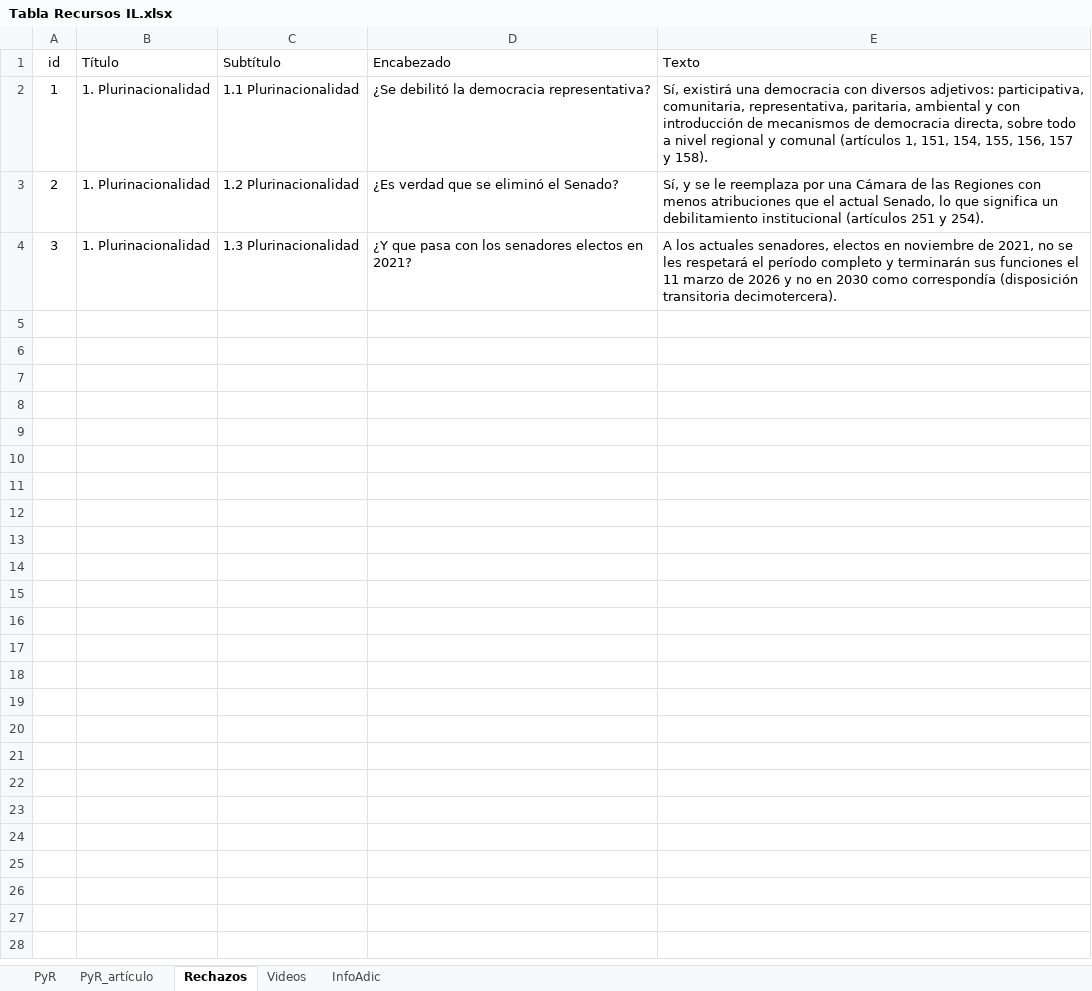
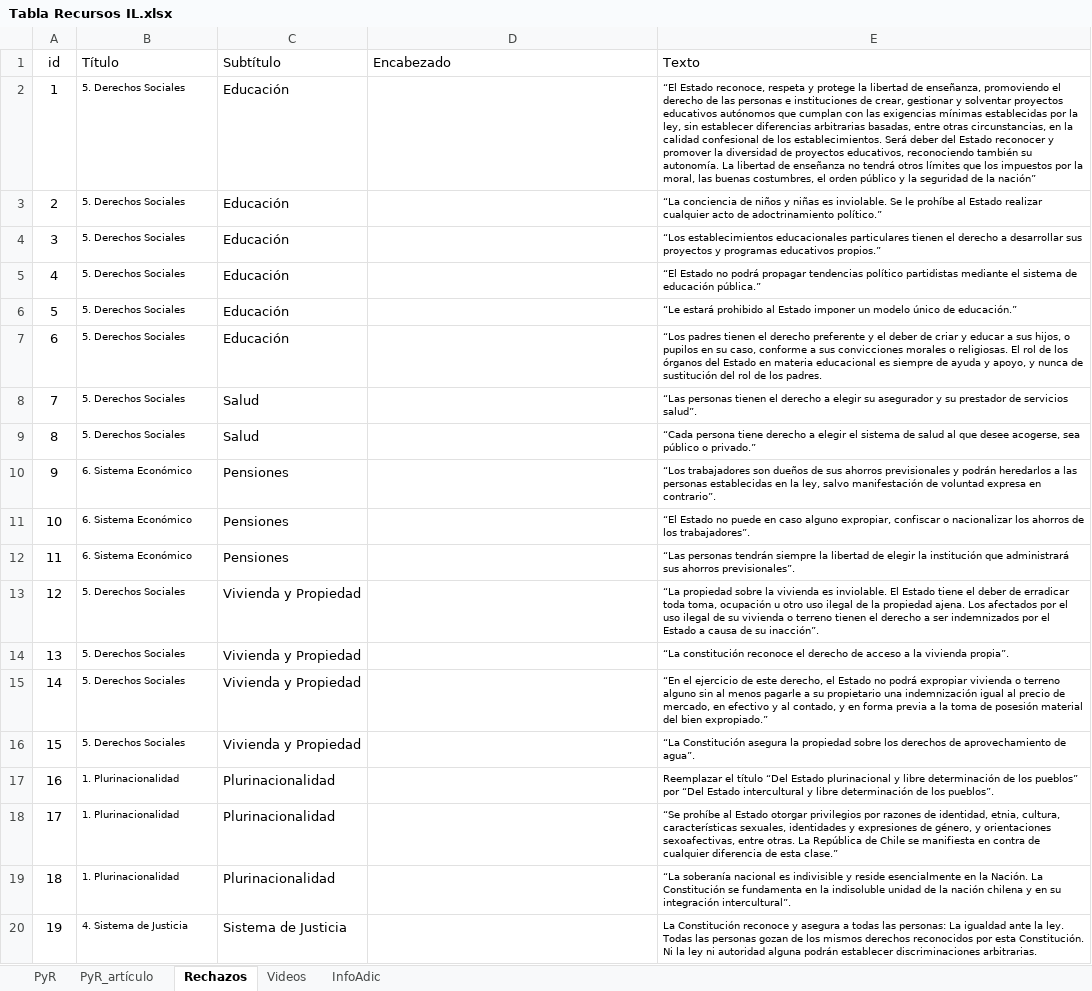
Before and after one commit to Sud-Austral/MONITOREO-DI, an Excel workbook: Constitución/Tabla Recursos IL.xlsx, sheet Rechazos, drawn as a sheet; only a part is shown; values as stored, in another font and other column widths than the file's, no borders; table styles not drawn; the diff covers the shown part only; the diff names each change by its address in the sheet, - before the commit and + after, or states it on an @@ line.

```diff
--- a/Constitución/Tabla Recursos IL.xlsx (sheet Rechazos)
+++ b/Constitución/Tabla Recursos IL.xlsx (sheet Rechazos)
-B2:B4 (Título): 1. Plurinacionalidad
+B2:B4 (Título): 5. Derechos Sociales
@@ B2:B4 text size: smaller @@
-C2 (Subtítulo): 1.1 Plurinacionalidad
+C2 (Subtítulo): Educación
-D2 (Encabezado): ¿Se debilitó la democracia representativa?
+D2 (Encabezado): (empty)
-E2 (Texto): Sí, existirá una democracia con diversos adjetivos: participativa, comunitaria, representativa, paritaria, ambiental y con introducción de mecanismos de democracia directa, sobre todo a nivel regional y comunal (artículos 1, 151, 154, 155, 156, 157 y 158).
+E2 (Texto): “El Estado reconoce, respeta y protege la libertad de enseñanza, promoviendo el derecho de las personas e instituciones de crear, gestionar y solventar proyectos educativos autónomos que cumplan con las exigencias mínimas establecidas por la ley, sin establecer diferencias arbitrarias basadas, entre otras circunstancias, en la calidad confesional de los establecimientos. Será deber del Estado reconocer y promover la diversidad de proyectos educativos, reconociendo también su autonomía. La libertad de enseñanza no tendrá otros límites que los impuestos por la moral, las buenas costumbres, el orden público y la seguridad de la nación”
@@ E2:E4 text size: smaller @@
-C3 (Subtítulo): 1.2 Plurinacionalidad
+C3 (Subtítulo): Educación
-D3 (Encabezado): ¿Es verdad que se eliminó el Senado?
+D3 (Encabezado): (empty)
-E3 (Texto): Sí, y se le reemplaza por una Cámara de las Regiones con menos atribuciones que el actual Senado, lo que significa un debilitamiento institucional (artículos 251 y 254).
+E3 (Texto): “La conciencia de niños y niñas es inviolable. Se le prohíbe al Estado realizar cualquier acto de adoctrinamiento político.”
-C4 (Subtítulo): 1.3 Plurinacionalidad
+C4 (Subtítulo): Educación
-D4 (Encabezado): ¿Y que pasa con los senadores electos en 2021?
+D4 (Encabezado): (empty)
-E4 (Texto): A los actuales senadores, electos en noviembre de 2021, no se les respetará el período completo y terminarán sus funciones el 11 marzo de 2026 y no en 2030 como correspondía (disposición transitoria decimotercera).
+E4 (Texto): “Los establecimientos educacionales particulares tienen el derecho a desarrollar sus proyectos y programas educativos propios.”
+row 5: 4 | 5. Derechos Sociales | Educación |  | “El Estado no podrá propagar tendencias político partidistas mediante el sistema de educación pública.”
+row 6: 5 | 5. Derechos Sociales | Educación |  | “Le estará prohibido al Estado imponer un modelo único de educación.”
+row 7: 6 | 5. Derechos Sociales | Educación |  | “Los padres tienen el derecho preferente y el deber de criar y educar a sus hijos, o pupilos en su caso, conforme a sus convicciones morales o religiosas. El rol de los órganos del Estado en materia educacional es siempre de ayuda y apoyo, y nunca de sustitución del rol de los padres.
+row 8: 7 | 5. Derechos Sociales | Salud |  | “Las personas tienen el derecho a elegir su asegurador y su prestador de servicios salud”.
+row 9: 8 | 5. Derechos Sociales | Salud |  | “Cada persona tiene derecho a elegir el sistema de salud al que desee acogerse, sea público o privado.”
+row 10: 9 | 6. Sistema Económico | Pensiones |  | “Los trabajadores son dueños de sus ahorros previsionales y podrán heredarlos a las personas establecidas en la ley, salvo manifestación de voluntad expresa en contrario”.
+row 11: 10 | 6. Sistema Económico | Pensiones |  | “El Estado no puede en caso alguno expropiar, confiscar o nacionalizar los ahorros de los trabajadores”.
+row 12: 11 | 6. Sistema Económico | Pensiones |  | “Las personas tendrán siempre la libertad de elegir la institución que administrará sus ahorros previsionales”.
+row 13: 12 | 5. Derechos Sociales | Vivienda y Propiedad |  | “La propiedad sobre la vivienda es inviolable. El Estado tiene el deber de erradicar toda toma, ocupación u otro uso ilegal de la propiedad ajena. Los afectados por el uso ilegal de su vivienda o terreno tienen el derecho a ser indemnizados por el Estado a causa de su inacción”.
+row 14: 13 | 5. Derechos Sociales | Vivienda y Propiedad |  | “La constitución reconoce el derecho de acceso a la vivienda propia”.
+row 15: 14 | 5. Derechos Sociales | Vivienda y Propiedad |  | “En el ejercicio de este derecho, el Estado no podrá expropiar vivienda o terreno alguno sin al menos pagarle a su propietario una indemnización igual al precio de mercado, en efectivo y al contado, y en forma previa a la toma de posesión material del bien expropiado.”
+row 16: 15 | 5. Derechos Sociales | Vivienda y Propiedad |  | “La Constitución asegura la propiedad sobre los derechos de aprovechamiento de agua”.
+row 17: 16 | 1. Plurinacionalidad | Plurinacionalidad |  | Reemplazar el título “Del Estado plurinacional y libre determinación de los pueblos” por “Del Estado intercultural y libre determinación de los pueblos”.
+row 18: 17 | 1. Plurinacionalidad | Plurinacionalidad |  | “Se prohíbe al Estado otorgar privilegios por razones de identidad, etnia, cultura, características sexuales, identidades y expresiones de género, y orientaciones sexoafectivas, entre otras. La República de Chile se manifiesta en contra de cualquier diferencia de esta clase.”
+row 19: 18 | 1. Plurinacionalidad | Plurinacionalidad |  | “La soberanía nacional es indivisible y reside esencialmente en la Nación. La Constitución se fundamenta en la indisoluble unidad de la nación chilena y en su integración intercultural”.
+row 20: 19 | 4. Sistema de Justicia | Sistema de Justicia |  | La Constitución reconoce y asegura a todas las personas: La igualdad ante la ley. Todas las personas gozan de los mismos derechos reconocidos por esta Constitución. Ni la ley ni autoridad alguna podrán establecer discriminaciones arbitrarias.
```
Also changed, not shown: 8 added rows elsewhere in this sheet, sheet InfoAdic, 2 other files.
